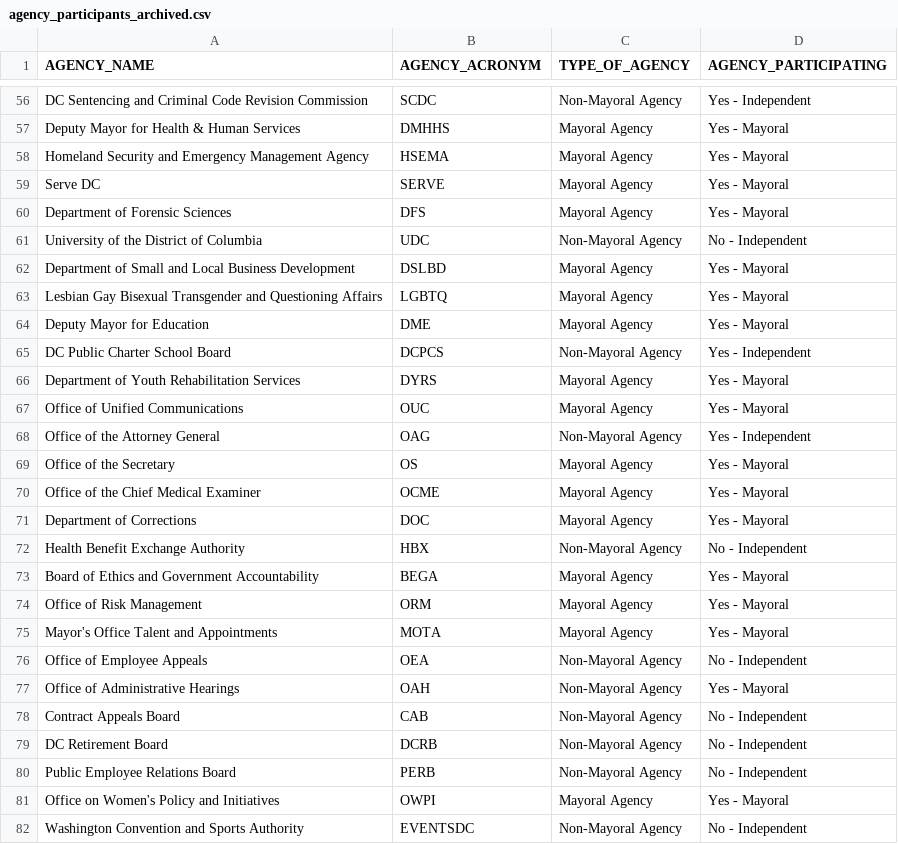
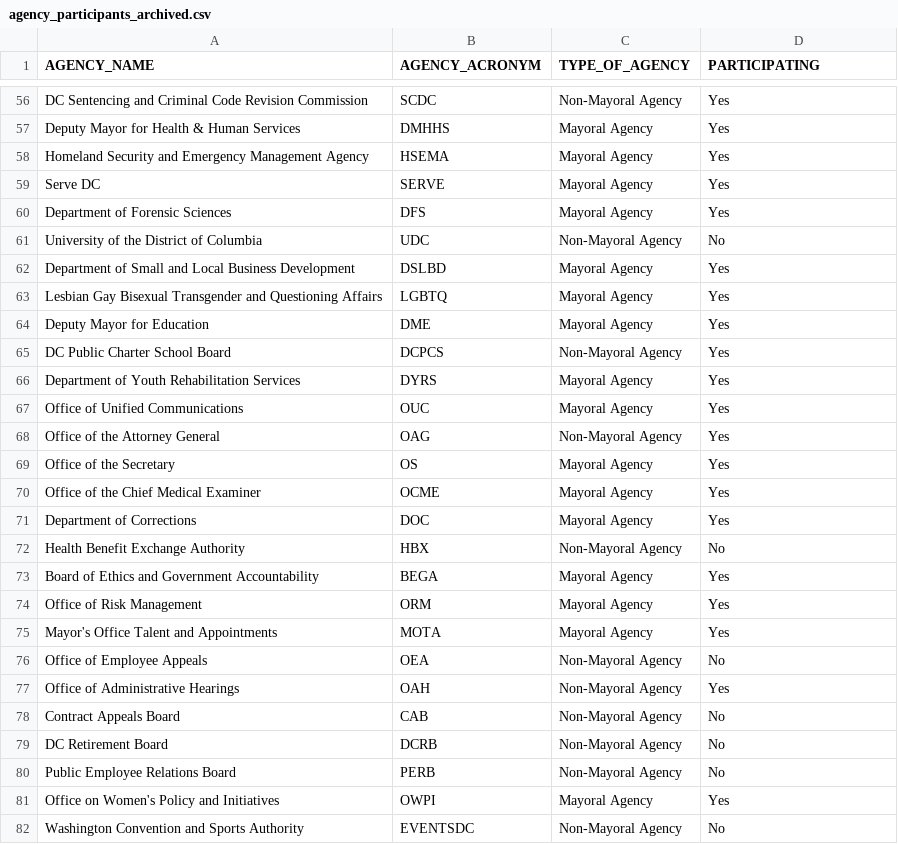
Before and after one commit to DCgov/enterprise-dataset-inventory, a CSV file: fy18-annual-report/data/agency_participants_archived.csv, drawn as a sheet; only a part is shown, gaps mark what is left out; the diff covers the shown part only; the diff names each change by its address in the sheet, - before the commit and + after, or states it on an @@ line.

```diff
--- a/fy18-annual-report/data/agency_participants_archived.csv
+++ b/fy18-annual-report/data/agency_participants_archived.csv
-D1: AGENCY_PARTICIPATING
+D1: PARTICIPATING
-D56 (PARTICIPATING): Yes - Independent
+D56 (PARTICIPATING): Yes
-D57:D60 (PARTICIPATING): Yes - Mayoral
+D57:D60 (PARTICIPATING): Yes
-D61 (PARTICIPATING): No - Independent
+D61 (PARTICIPATING): No
-D62:D64 (PARTICIPATING): Yes - Mayoral
+D62:D64 (PARTICIPATING): Yes
-D65 (PARTICIPATING): Yes - Independent
+D65 (PARTICIPATING): Yes
-D66:D67 (PARTICIPATING): Yes - Mayoral
+D66:D67 (PARTICIPATING): Yes
-D68 (PARTICIPATING): Yes - Independent
+D68 (PARTICIPATING): Yes
-D69:D71 (PARTICIPATING): Yes - Mayoral
+D69:D71 (PARTICIPATING): Yes
-D72 (PARTICIPATING): No - Independent
+D72 (PARTICIPATING): No
-D73:D75 (PARTICIPATING): Yes - Mayoral
+D73:D75 (PARTICIPATING): Yes
-D76 (PARTICIPATING): No - Independent
+D76 (PARTICIPATING): No
-D77 (PARTICIPATING): Yes - Mayoral
+D77 (PARTICIPATING): Yes
-D78:D80 (PARTICIPATING): No - Independent
+D78:D80 (PARTICIPATING): No
-D81 (PARTICIPATING): Yes - Mayoral
+D81 (PARTICIPATING): Yes
-D82 (PARTICIPATING): No - Independent
+D82 (PARTICIPATING): No
```
Also changed, not shown: 72 edited cells elsewhere in this file, 1 other file.
